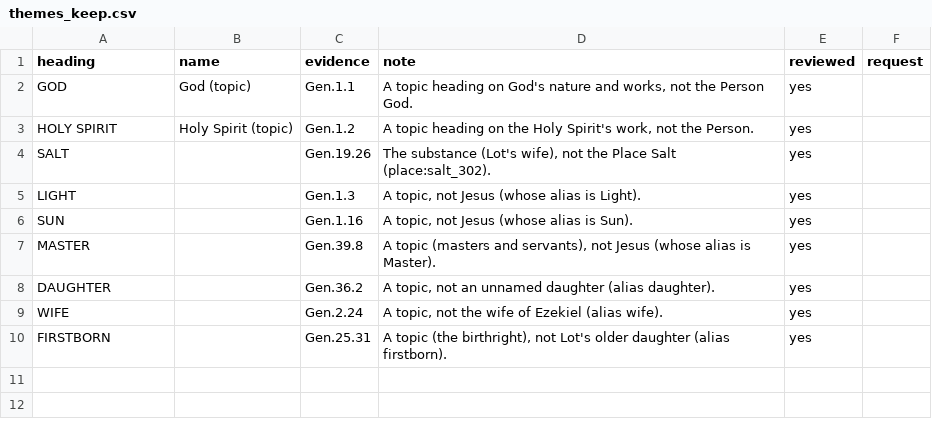
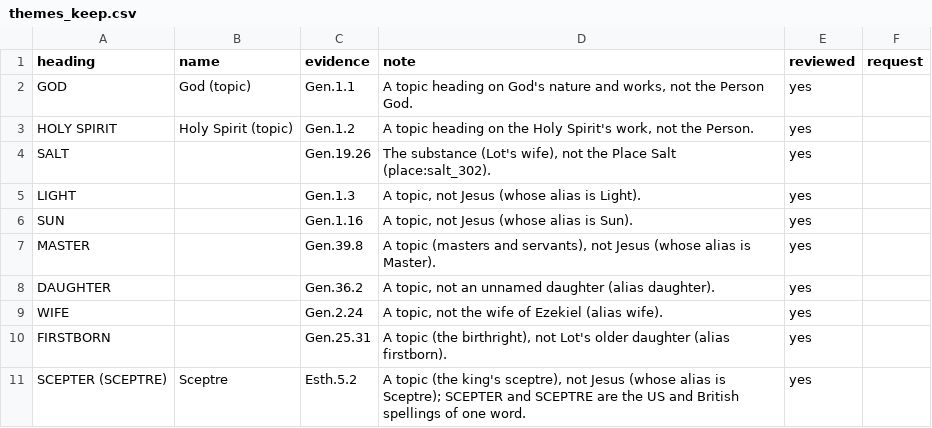
Before and after one commit to antunderwood/wend-through-the-word, a CSV file: pipeline/curated/themes_keep.csv, drawn as a sheet; the diff names each change by its address in the sheet, - before the commit and + after, or states it on an @@ line.

```diff
--- a/pipeline/curated/themes_keep.csv
+++ b/pipeline/curated/themes_keep.csv
+row 11: SCEPTER (SCEPTRE) | Sceptre | Esth.5.2 | A topic (the king's sceptre), not Jesus (whose alias is Sceptre); SCEPTER and SCEPTRE are the US and British spellings of one word. | yes
```
Also changed, not shown: 6 other files.
